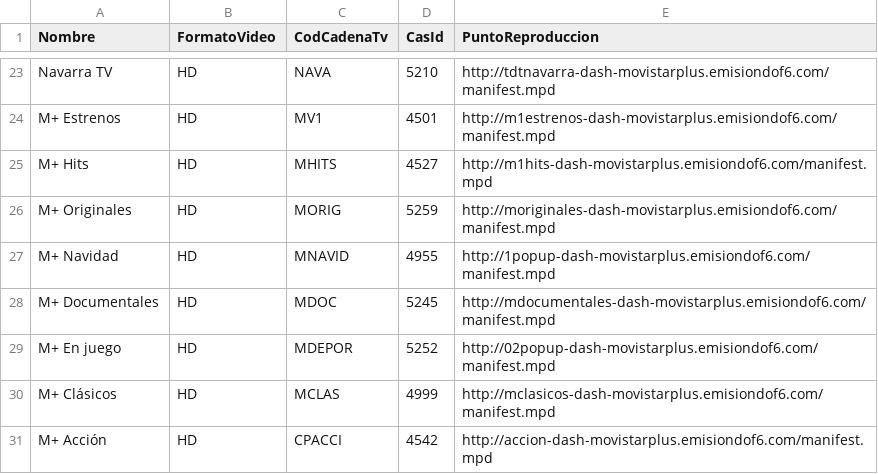
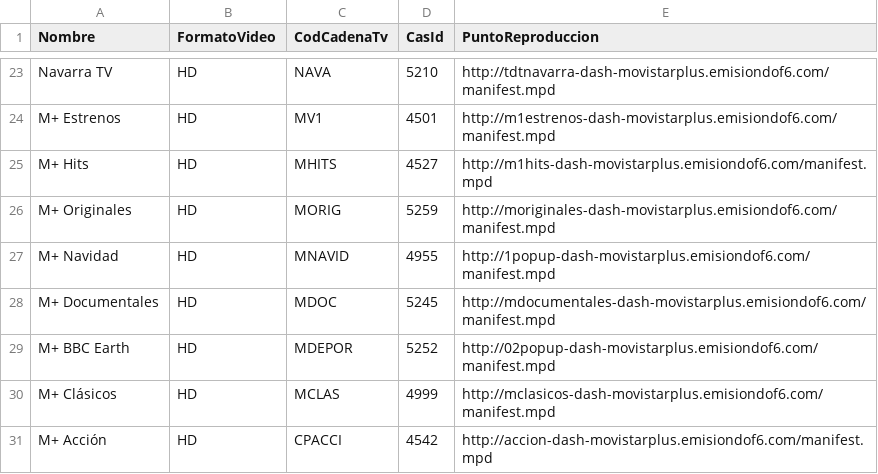
Before and after one commit to alicatesTEAM/Mfeed, a CSV file: ott.csv, drawn as a sheet; only a part is shown, gaps mark what is left out.

```diff
--- a/ott.csv
+++ b/ott.csv
@@ -28,3 +28,3 @@ M+ Navidad,HD,MNAVID,4955,http://1popup-dash-movistarplus.emisiondof6.com/manife
 M+ Documentales,HD,MDOC,5245,http://mdocumentales-dash-movistarplus.emisiondof6.com/manifest.mpd
-M+ En juego,HD,MDEPOR,5252,http://02popup-dash-movistarplus.emisiondof6.com/manifest.mpd
+M+ BBC Earth,HD,MDEPOR,5252,http://02popup-dash-movistarplus.emisiondof6.com/manifest.mpd
 M+ Clásicos,HD,MCLAS,4999,http://mclasicos-dash-movistarplus.emisiondof6.com/manifest.mpd
```
Also changed, not shown: difusion.csv.
